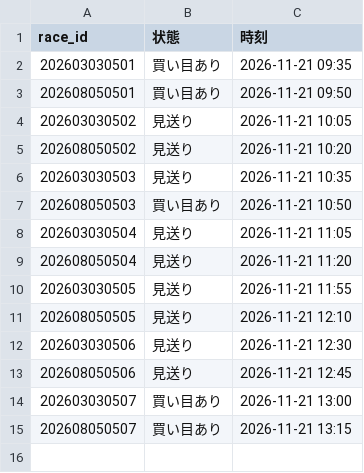
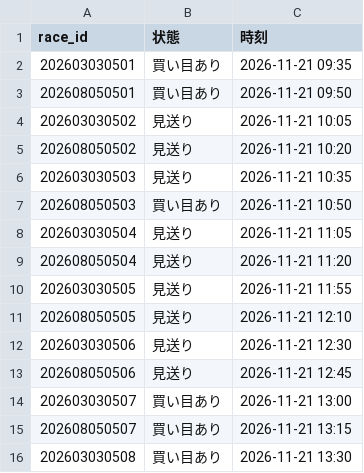
Before and after one commit to ojplmokn-rgb/keiba-auto, a CSV file: data/state/done_20261121.csv, drawn as a sheet.

```diff
--- a/data/state/done_20261121.csv
+++ b/data/state/done_20261121.csv
@@ -15 +15,2 @@
 202608050507,買い目あり,2026-11-21 13:15
+202603030508,買い目あり,2026-11-21 13:30
```
Also changed, not shown: data/keiba_history/s5_tool/all_log.csv, 1 other file.
